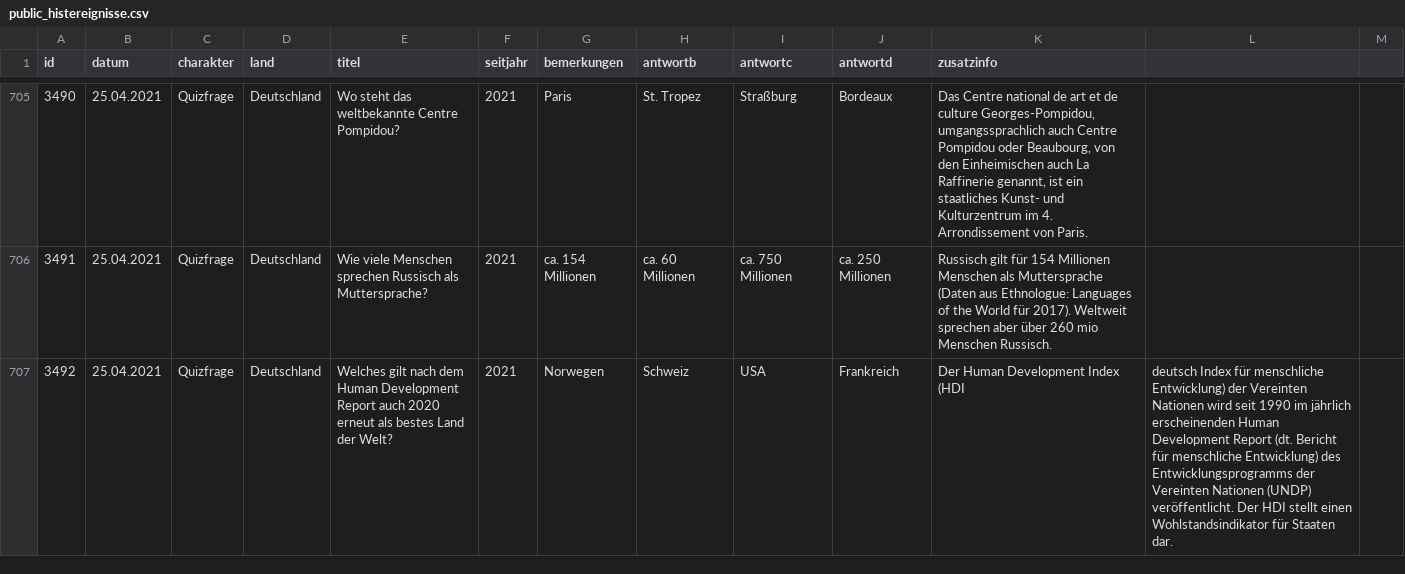
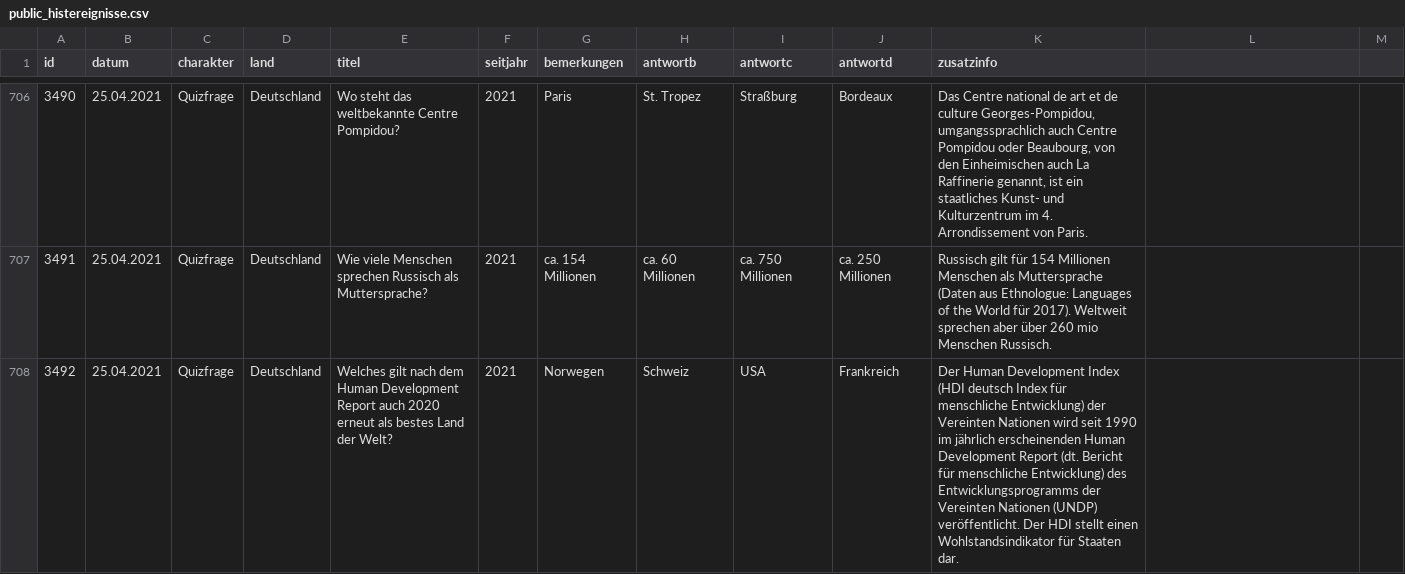
Before and after one commit to svenbolte/wp-doodlez, a CSV file: public_histereignisse.csv, drawn as a sheet; only a part is shown, gaps mark what is left out; the diff covers the shown part only.

```diff
--- a/public_histereignisse.csv
+++ b/public_histereignisse.csv
@@ -706,2 +707,2 @@ id;datum;charakter;land;titel;seitjahr;bemerkungen;antwortb;antwortc;antwortd;zu
 3491;25.04.2021;Quizfrage;Deutschland;Wie viele Menschen sprechen Russisch als Muttersprache?;2021;ca. 154 Millionen;ca. 60 Millionen;ca. 750 Millionen;ca. 250 Millionen;Russisch gilt für 154 Millionen Menschen als Muttersprache (Daten aus Ethnologue: Languages of the World für 2017). Weltweit sprechen aber über 260 mio Menschen Russisch.
-3492;25.04.2021;Quizfrage;Deutschland;Welches gilt nach dem Human Development Report auch 2020 erneut als bestes Land der Welt?;2021;Norwegen;Schweiz;USA;Frankreich;Der Human Development Index (HDI; deutsch Index für menschliche Entwicklung) der Vereinten Nationen wird seit 1990 im jährlich erscheinenden Human Development Report (dt. Bericht für menschliche Entwicklung) des Entwicklungsprogramms der Vereinten Nationen (UNDP) veröffentlicht. Der HDI stellt einen Wohlstandsindikator für Staaten dar.
+3492;25.04.2021;Quizfrage;Deutschland;Welches gilt nach dem Human Development Report auch 2020 erneut als bestes Land der Welt?;2021;Norwegen;Schweiz;USA;Frankreich;Der Human Development Index (HDI deutsch Index für menschliche Entwicklung) der Vereinten Nationen wird seit 1990 im jährlich erscheinenden Human Development Report (dt. Bericht für menschliche Entwicklung) des Entwicklungsprogramms der Vereinten Nationen (UNDP) veröffentlicht. Der HDI stellt einen Wohlstandsindikator für Staaten dar.
```
Also changed, not shown: 2 added rows and 16 edited cells elsewhere in this file.
